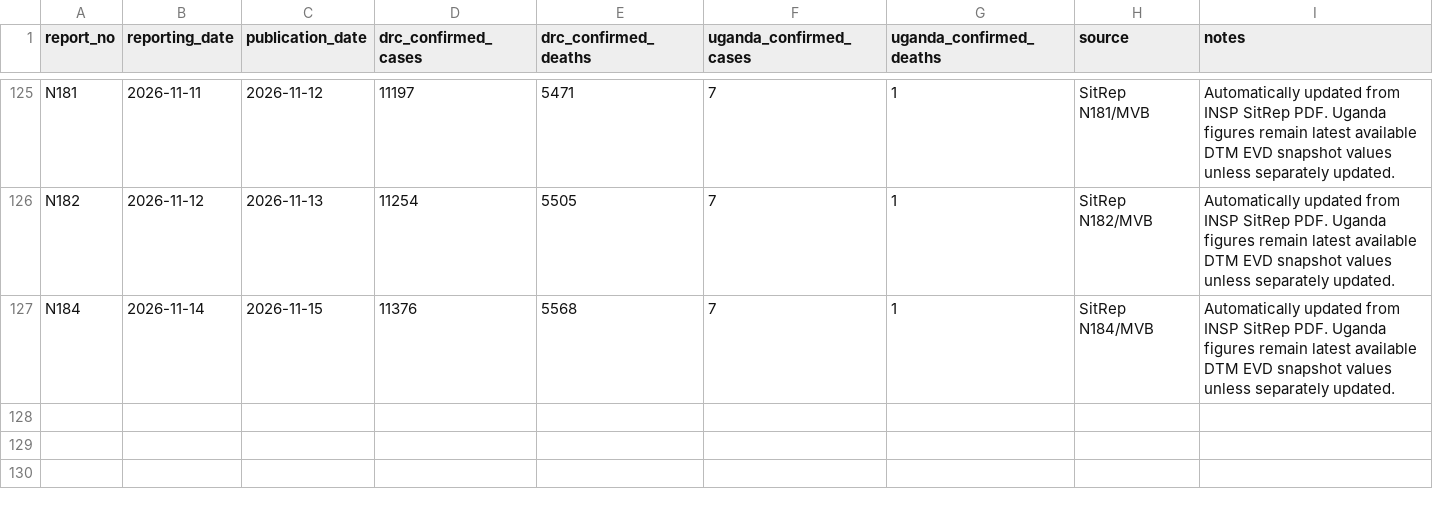
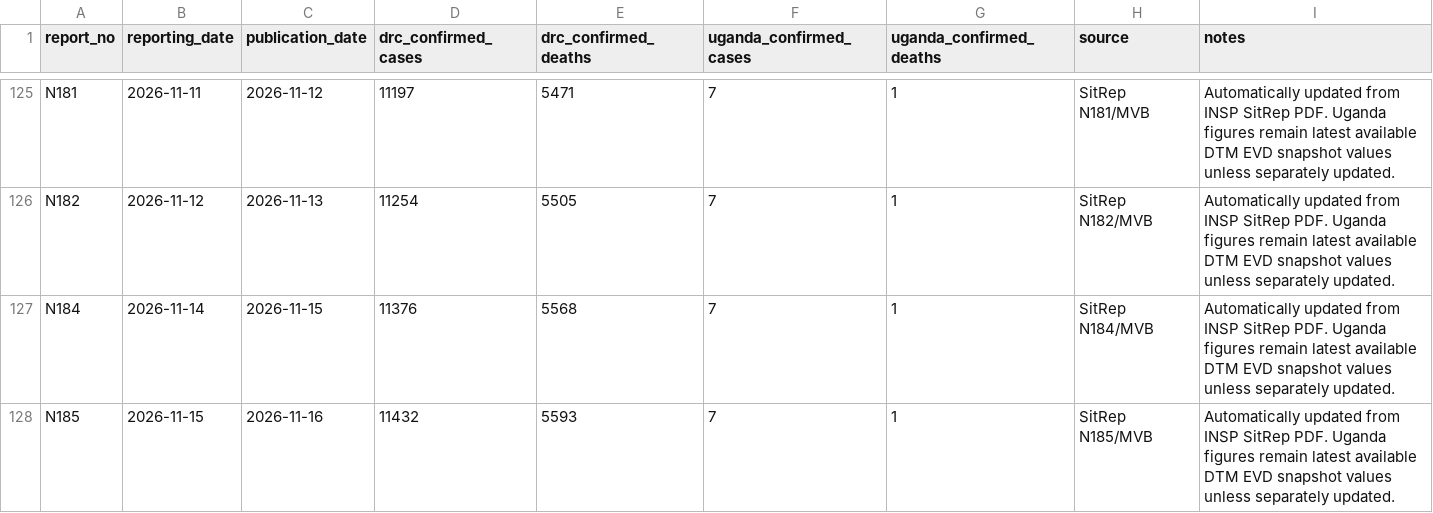
Before and after one commit to JIHS-DepEpi/drc_ebola2026, a CSV file: data/report_summary.csv, drawn as a sheet; only a part is shown, gaps mark what is left out; the diff names each change by its address in the sheet, - before the commit and + after, or states it on an @@ line.

```diff
--- a/data/report_summary.csv
+++ b/data/report_summary.csv
+row 128: N185 | 2026-11-15 | 2026-11-16 | 11432 | 5593 | 7 | 1 | SitRep N185/MVB | Automatically updated from INSP SitRep PDF. Uganda figures remain latest available DTM EVD snapshot values unless separately updated.
```
Also changed, not shown: data/ai_sitrep_summary.csv, data/cases_unventilated.csv, 9 other files.
